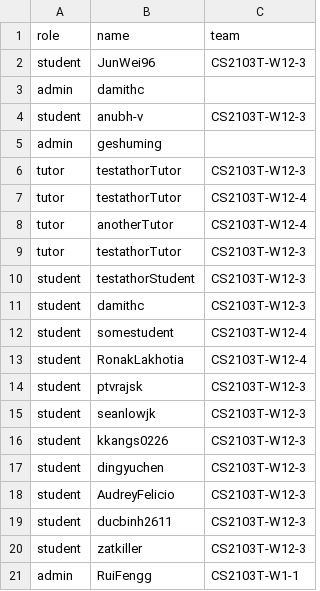
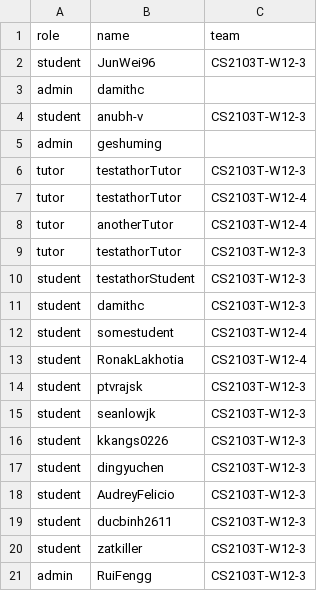
Before and after one commit to RuiFengg/public_data, a CSV file: data.csv, drawn as a sheet.

Commit message:
Update data.csv

```diff
--- a/data.csv
+++ b/data.csv
@@ -20,2 +20,2 @@ student,ducbinh2611,CS2103T-W12-3
 student,zatkiller,CS2103T-W12-3
-admin, RuiFengg, CS2103T-W1-1
+admin, RuiFengg, CS2103T-W12-3
```
